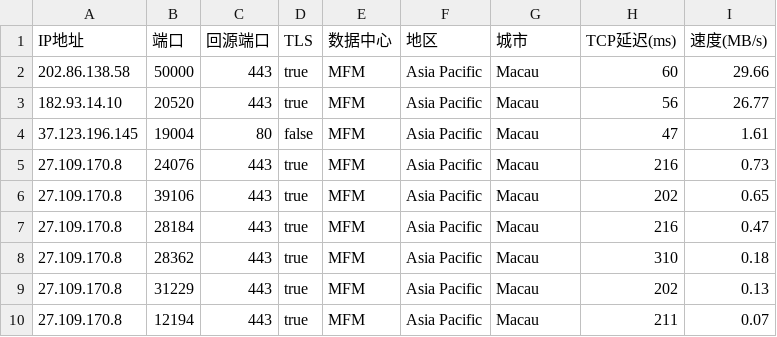
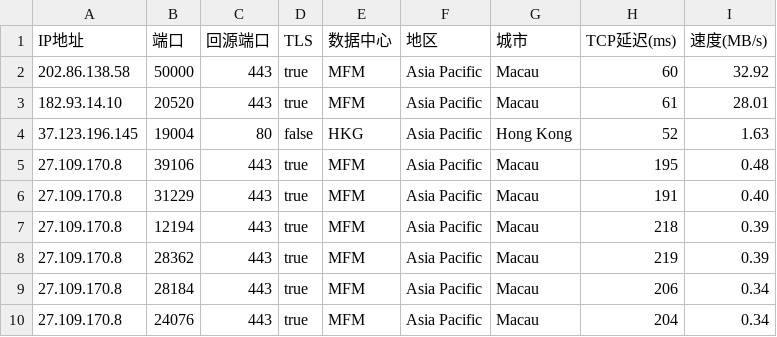
Before and after one commit to CEG1225/result, a CSV file: AS0-0-MFM.csv, drawn as a sheet.

```diff
--- a/AS0-0-MFM.csv
+++ b/AS0-0-MFM.csv
@@ -1,10 +1,10 @@
 IP地址,端口,回源端口,TLS,数据中心,地区,城市,TCP延迟(ms),速度(MB/s)
-202.86.138.58,50000,443,true,MFM,Asia Pacific,Macau,60,29.66
-182.93.14.10,20520,443,true,MFM,Asia Pacific,Macau,56,26.77
-37.123.196.145,19004,80,false,MFM,Asia Pacific,Macau,47,1.61
-27.109.170.8,24076,443,true,MFM,Asia Pacific,Macau,216,0.73
-27.109.170.8,39106,443,true,MFM,Asia Pacific,Macau,202,0.65
-27.109.170.8,28184,443,true,MFM,Asia Pacific,Macau,216,0.47
-27.109.170.8,28362,443,true,MFM,Asia Pacific,Macau,310,0.18
-27.109.170.8,31229,443,true,MFM,Asia Pacific,Macau,202,0.13
-27.109.170.8,12194,443,true,MFM,Asia Pacific,Macau,211,0.07
+202.86.138.58,50000,443,true,MFM,Asia Pacific,Macau,60,32.92
+182.93.14.10,20520,443,true,MFM,Asia Pacific,Macau,61,28.01
+37.123.196.145,19004,80,false,HKG,Asia Pacific,Hong Kong,52,1.63
+27.109.170.8,39106,443,true,MFM,Asia Pacific,Macau,195,0.48
+27.109.170.8,31229,443,true,MFM,Asia Pacific,Macau,191,0.40
+27.109.170.8,12194,443,true,MFM,Asia Pacific,Macau,218,0.39
+27.109.170.8,28362,443,true,MFM,Asia Pacific,Macau,219,0.39
+27.109.170.8,28184,443,true,MFM,Asia Pacific,Macau,206,0.34
+27.109.170.8,24076,443,true,MFM,Asia Pacific,Macau,204,0.34
```
Also changed, not shown: AS0-0-ICN.csv, AS0-0-SIN.csv, 1 other file.
